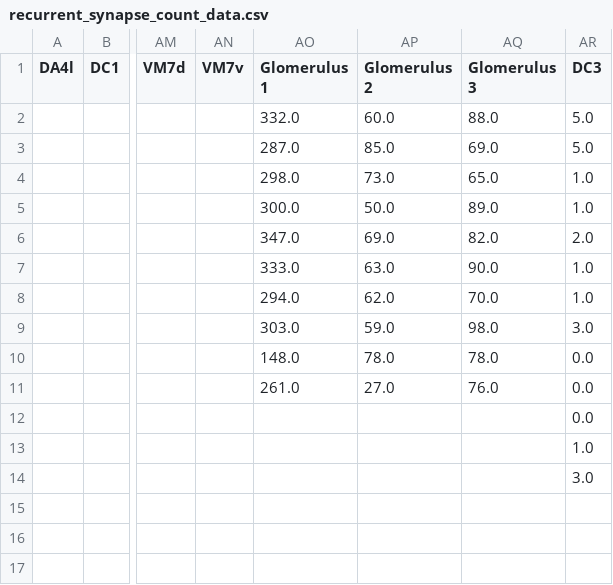
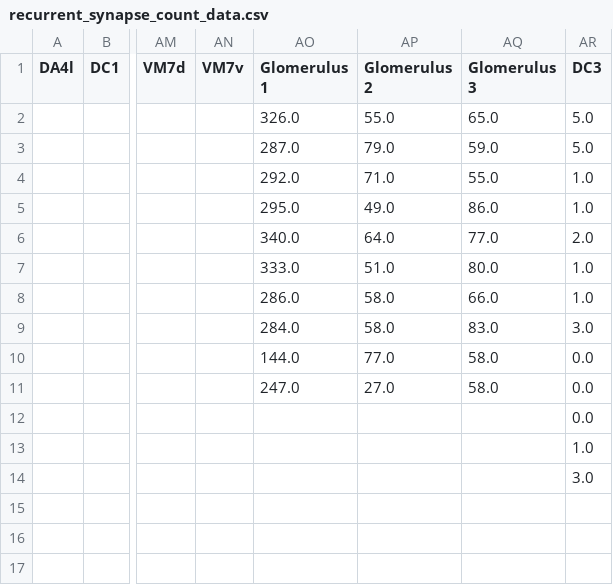
Before and after one commit to htem/aedes_public, a CSV file: csvs/recurrent_synapse_count_data.csv, drawn as a sheet; only a part is shown, gaps mark what is left out; the diff names each change by its address in the sheet, - before the commit and + after, or states it on an @@ line.

```diff
--- a/csvs/recurrent_synapse_count_data.csv
+++ b/csvs/recurrent_synapse_count_data.csv
-AO2 (Glomerulus 1): 332.0
+AO2 (Glomerulus 1): 326.0
-AP2 (Glomerulus 2): 60.0
+AP2 (Glomerulus 2): 55.0
-AQ2 (Glomerulus 3): 88.0
+AQ2 (Glomerulus 3): 65.0
-AP3 (Glomerulus 2): 85.0
+AP3 (Glomerulus 2): 79.0
-AQ3 (Glomerulus 3): 69.0
+AQ3 (Glomerulus 3): 59.0
-AO4 (Glomerulus 1): 298.0
+AO4 (Glomerulus 1): 292.0
-AP4 (Glomerulus 2): 73.0
+AP4 (Glomerulus 2): 71.0
-AQ4 (Glomerulus 3): 65.0
+AQ4 (Glomerulus 3): 55.0
-AO5 (Glomerulus 1): 300.0
+AO5 (Glomerulus 1): 295.0
-AP5 (Glomerulus 2): 50.0
+AP5 (Glomerulus 2): 49.0
-AQ5 (Glomerulus 3): 89.0
+AQ5 (Glomerulus 3): 86.0
-AO6 (Glomerulus 1): 347.0
+AO6 (Glomerulus 1): 340.0
-AP6 (Glomerulus 2): 69.0
+AP6 (Glomerulus 2): 64.0
-AQ6 (Glomerulus 3): 82.0
+AQ6 (Glomerulus 3): 77.0
-AP7 (Glomerulus 2): 63.0
+AP7 (Glomerulus 2): 51.0
-AQ7 (Glomerulus 3): 90.0
+AQ7 (Glomerulus 3): 80.0
-AO8 (Glomerulus 1): 294.0
+AO8 (Glomerulus 1): 286.0
-AP8 (Glomerulus 2): 62.0
+AP8 (Glomerulus 2): 58.0
-AQ8 (Glomerulus 3): 70.0
+AQ8 (Glomerulus 3): 66.0
-AO9 (Glomerulus 1): 303.0
+AO9 (Glomerulus 1): 284.0
-AP9 (Glomerulus 2): 59.0
+AP9 (Glomerulus 2): 58.0
-AQ9 (Glomerulus 3): 98.0
+AQ9 (Glomerulus 3): 83.0
-AO10 (Glomerulus 1): 148.0
+AO10 (Glomerulus 1): 144.0
-AP10 (Glomerulus 2): 78.0
+AP10 (Glomerulus 2): 77.0
-AQ10 (Glomerulus 3): 78.0
+AQ10 (Glomerulus 3): 58.0
-AO11 (Glomerulus 1): 261.0
+AO11 (Glomerulus 1): 247.0
-AQ11 (Glomerulus 3): 76.0
+AQ11 (Glomerulus 3): 58.0
```
Also changed, not shown: csvs/recurrent_synapse_fraction_data.csv, 5 other files.
